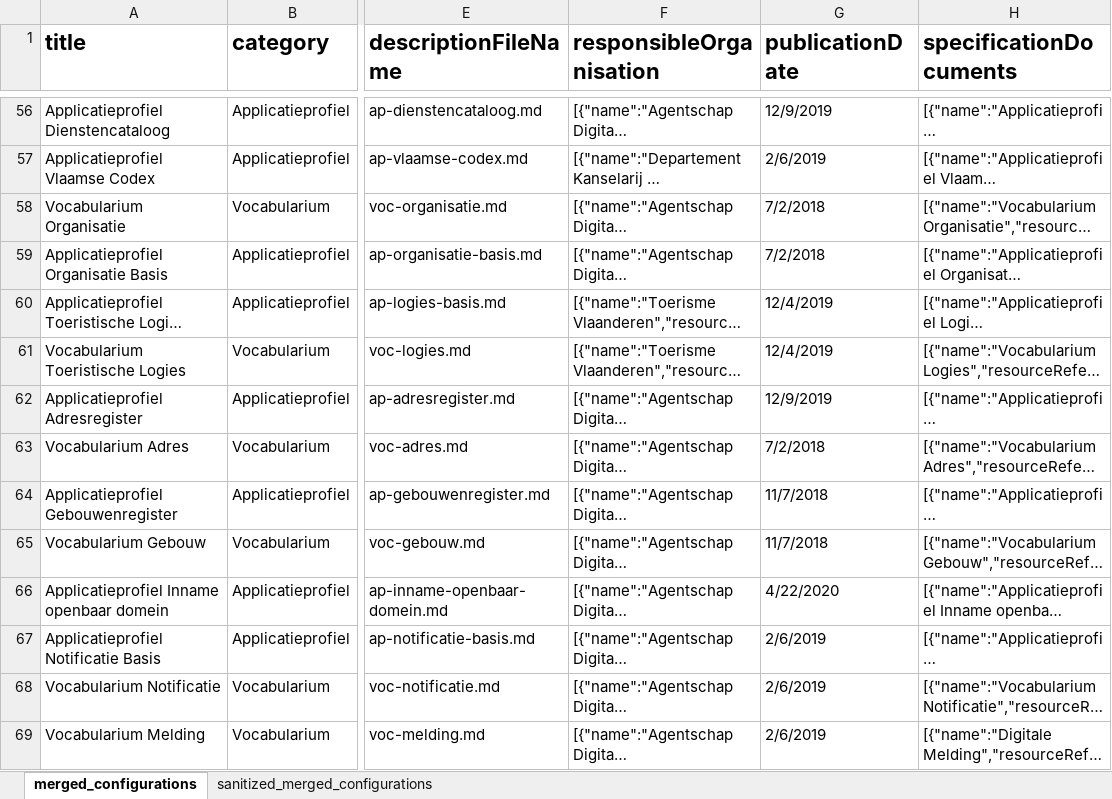
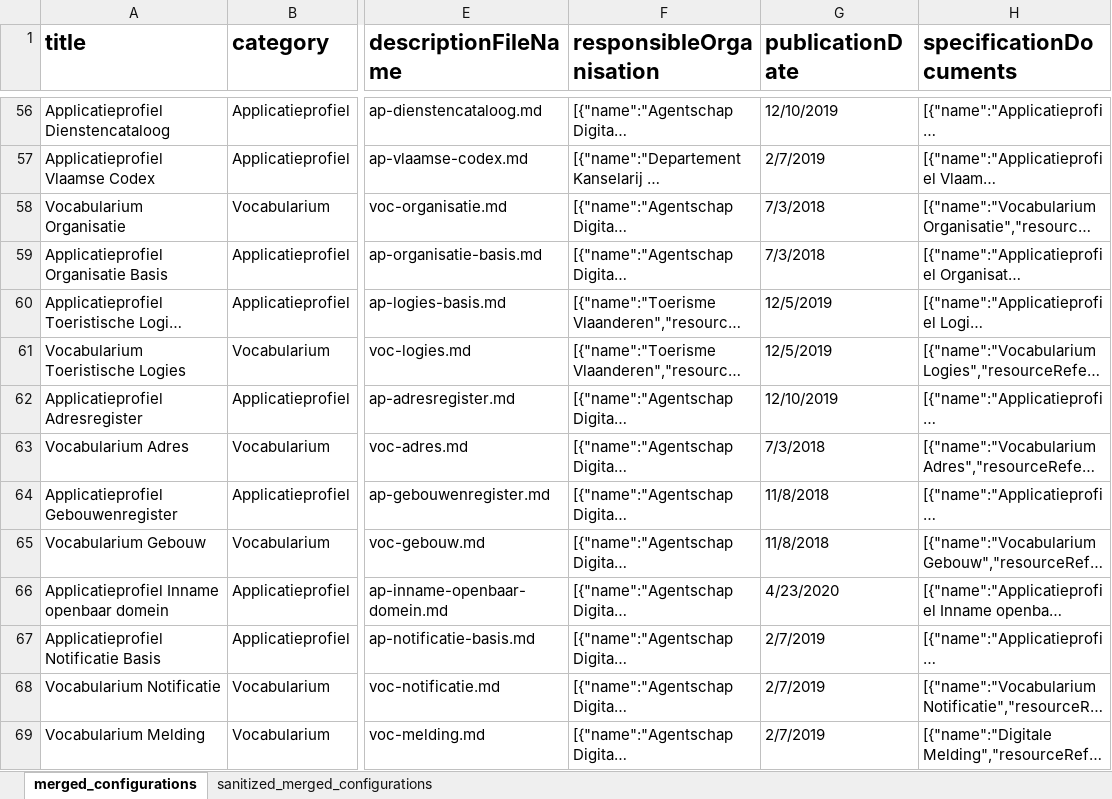
Before and after one commit to Informatievlaanderen/OSLO-Standaardenregister-validator, an Excel workbook: report/merged_configurations.xlsx, sheet merged_configurations, drawn as a sheet; only a part is shown, gaps mark what is left out; long unchanged cells end in …; values as stored, in another font and other column widths than the file's, no borders; the diff covers the shown part only; the diff names each change by its address in the sheet, - before the commit and + after, or states it on an @@ line.

```diff
--- a/report/merged_configurations.xlsx (sheet merged_configurations)
+++ b/report/merged_configurations.xlsx (sheet merged_configurations)
-G56 (publicationDate): 12/9/2019
+G56 (publicationDate): 12/10/2019
-G57 (publicationDate): 2/6/2019
+G57 (publicationDate): 2/7/2019
-G58:G59 (publicationDate): 7/2/2018
+G58:G59 (publicationDate): 7/3/2018
-G60:G61 (publicationDate): 12/4/2019
+G60:G61 (publicationDate): 12/5/2019
-G62 (publicationDate): 12/9/2019
+G62 (publicationDate): 12/10/2019
-G63 (publicationDate): 7/2/2018
+G63 (publicationDate): 7/3/2018
-G64:G65 (publicationDate): 11/7/2018
+G64:G65 (publicationDate): 11/8/2018
-G66 (publicationDate): 4/22/2020
+G66 (publicationDate): 4/23/2020
-G67:G69 (publicationDate): 2/6/2019
+G67:G69 (publicationDate): 2/7/2019
```
Also changed, not shown: 276 edited cells elsewhere in this sheet, 1 other file.
